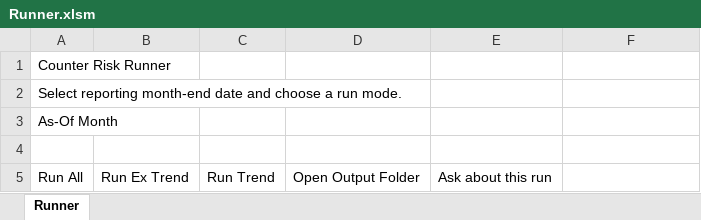
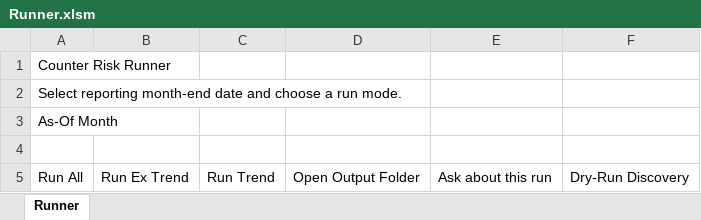
Before and after one commit to stranske/Counter_Risk, an Excel workbook: Runner.xlsm, sheet Runner, drawn as a sheet; values as stored, in another font and other column widths than the file's, no borders; the diff names each change by its address in the sheet, - before the commit and + after, or states it on an @@ line.

```diff
--- a/Runner.xlsm (sheet Runner)
+++ b/Runner.xlsm (sheet Runner)
-F5: (empty)
+F5: Dry-Run Discovery
```
Also changed, not shown: 6 other files.
